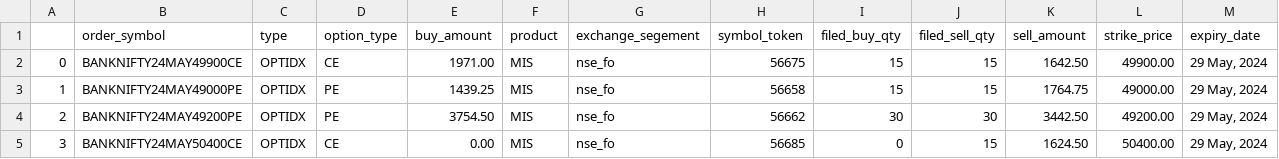
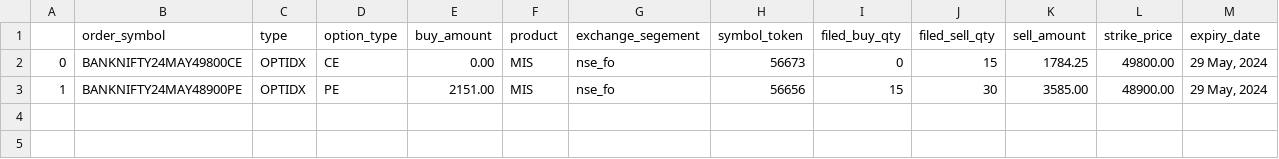
Before and after one commit to rushi751998/algo_server-, a CSV file: order.csv, drawn as a sheet.

Commit message:
re_entry managemaent sl order placed d issue resolved

```diff
--- a/order.csv
+++ b/order.csv
@@ -1,5 +1,3 @@
 ,order_symbol,type,option_type,buy_amount,product,exchange_segement,symbol_token,filed_buy_qty,filed_sell_qty,sell_amount,strike_price,expiry_date
-0,BANKNIFTY24MAY49900CE,OPTIDX,CE,1971.00,MIS,nse_fo,56675,15,15,1642.50,49900.00,"29 May, 2024"
-1,BANKNIFTY24MAY49000PE,OPTIDX,PE,1439.25,MIS,nse_fo,56658,15,15,1764.75,49000.00,"29 May, 2024"
-2,BANKNIFTY24MAY49200PE,OPTIDX,PE,3754.50,MIS,nse_fo,56662,30,30,3442.50,49200.00,"29 May, 2024"
-3,BANKNIFTY24MAY50400CE,OPTIDX,CE,0.00,MIS,nse_fo,56685,0,15,1624.50,50400.00,"29 May, 2024"
+0,BANKNIFTY24MAY49800CE,OPTIDX,CE,0.00,MIS,nse_fo,56673,0,15,1784.25,49800.00,"29 May, 2024"
+1,BANKNIFTY24MAY48900PE,OPTIDX,PE,2151.00,MIS,nse_fo,56656,15,30,3585.00,48900.00,"29 May, 2024"
```
Also changed, not shown: 3 other files.
